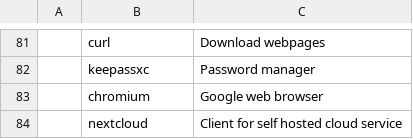
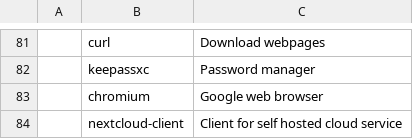
Before and after one commit to Crackthezer0/i3gaps-Setup, a CSV file: progs.csv, drawn as a sheet; only a part is shown, gaps mark what is left out; the diff names each change by its address in the sheet, - before the commit and + after, or states it on an @@ line.

Commit message:
Fixed wrong program version

```diff
--- a/progs.csv
+++ b/progs.csv
-B84: nextcloud
+B84: nextcloud-client
```
